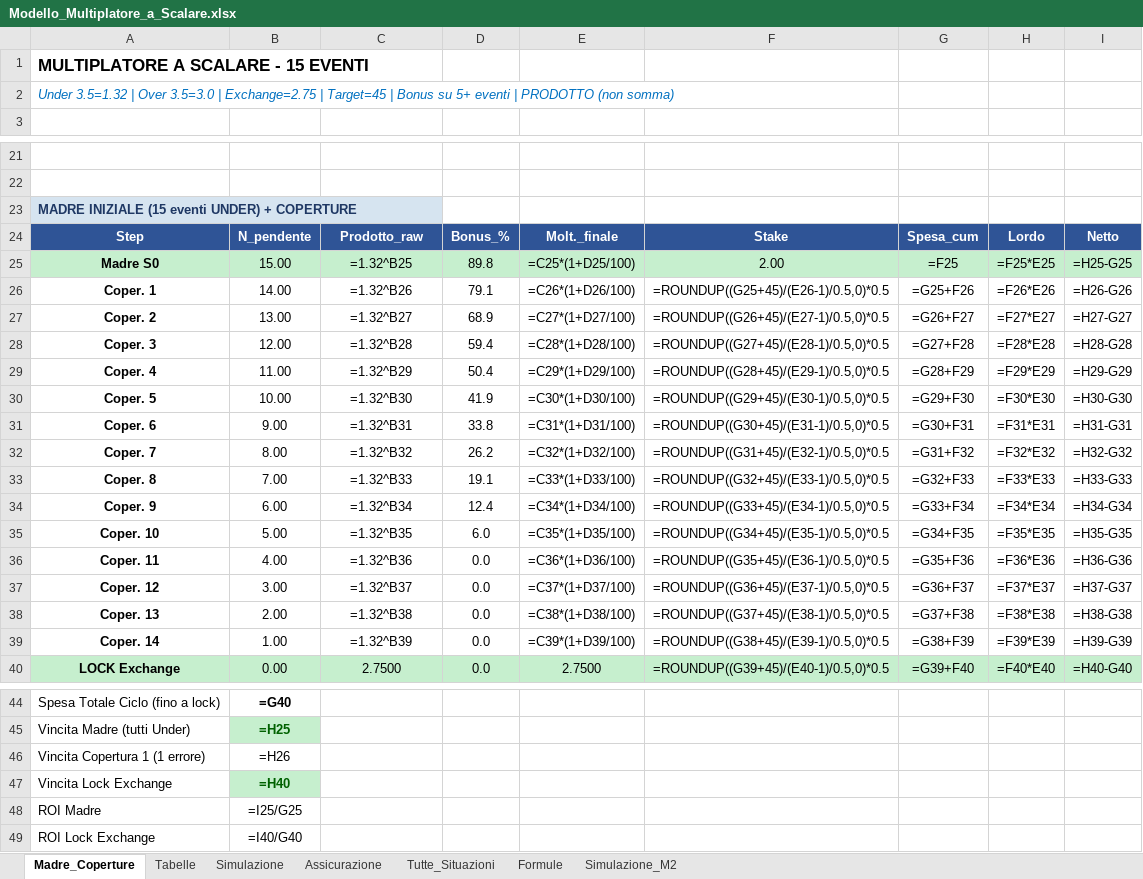
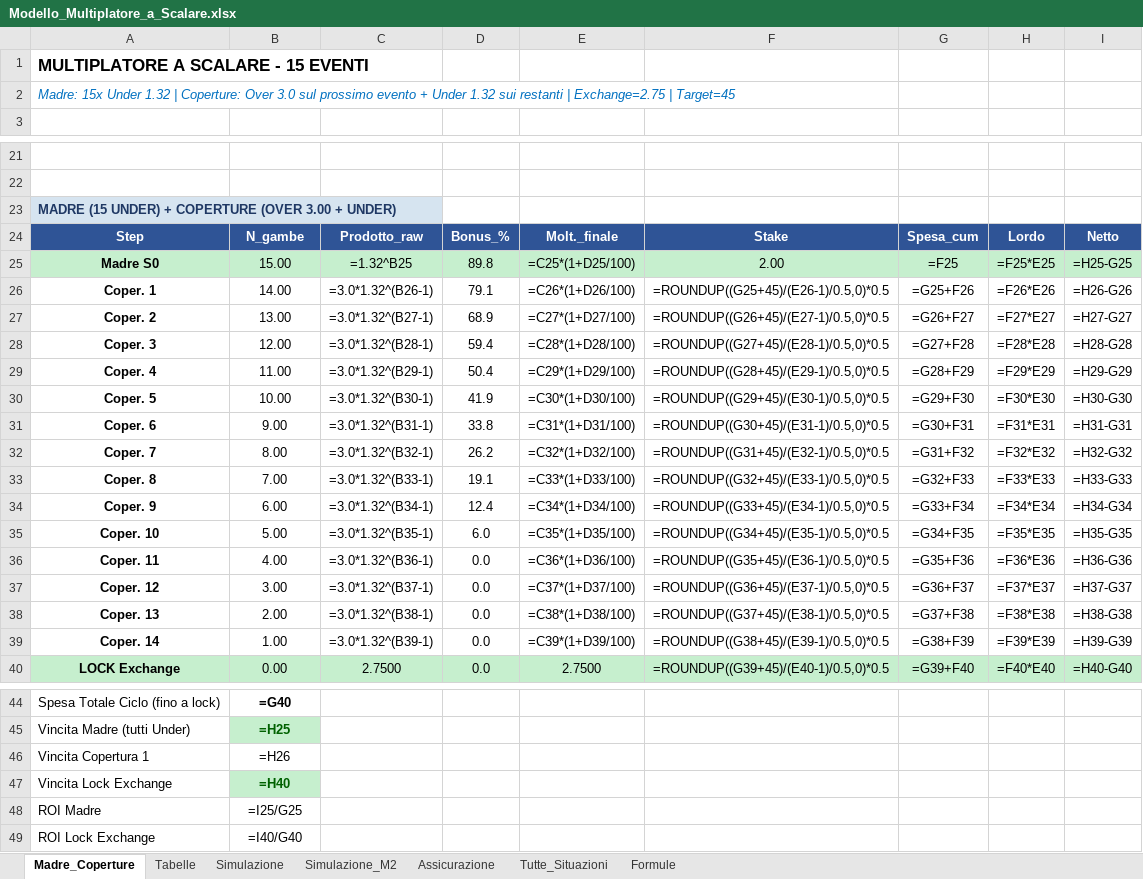
Before and after one commit to clearpdflab-ui/multiplatore, an Excel workbook: Modello_Multiplatore_a_Scalare.xlsx, sheet Madre_Coperture, drawn as a sheet; only a part is shown, gaps mark what is left out; values as stored, in another font and other column widths than the file's, no borders; formulas without a stored value are shown as written; the diff names each change by its address in the sheet, - before the commit and + after, or states it on an @@ line.

Commit message:
fix: coperture con Over 3.00 prima gamba (raw=3x1.32^(N-1)), sim M2/M4 a piazzamenti reali

```diff
--- a/Modello_Multiplatore_a_Scalare.xlsx (sheet Madre_Coperture)
+++ b/Modello_Multiplatore_a_Scalare.xlsx (sheet Madre_Coperture)
@@ sheet tab order changed: Madre_Coperture | Tabelle | Simulazione | Simulazione_M2 | Assicurazione | Tutte_Situazioni | Formule @@
-A2: Under 3.5=1.32 | Over 3.5=3.0 | Exchange=2.75 | Target=45 | Bonus su 5+ eventi | PRODOTTO (non somma)
+A2: Madre: 15x Under 1.32 | Coperture: Over 3.0 sul prossimo evento + Under 1.32 sui restanti | Exchange=2.75 | Target=45
-A23: MADRE INIZIALE (15 eventi UNDER) + COPERTURE
+A23: MADRE (15 UNDER) + COPERTURE (OVER 3.00 + UNDER)
-B24: N_pendente
+B24: N_gambe
-C26: =1.32^B26
+C26: =3.0*1.32^(B26-1)
-C27: =1.32^B27
+C27: =3.0*1.32^(B27-1)
-C28: =1.32^B28
+C28: =3.0*1.32^(B28-1)
-C29: =1.32^B29
+C29: =3.0*1.32^(B29-1)
-C30: =1.32^B30
+C30: =3.0*1.32^(B30-1)
-C31: =1.32^B31
+C31: =3.0*1.32^(B31-1)
-C32: =1.32^B32
+C32: =3.0*1.32^(B32-1)
-C33: =1.32^B33
+C33: =3.0*1.32^(B33-1)
-C34: =1.32^B34
+C34: =3.0*1.32^(B34-1)
-C35: =1.32^B35
+C35: =3.0*1.32^(B35-1)
-C36: =1.32^B36
+C36: =3.0*1.32^(B36-1)
-C37: =1.32^B37
+C37: =3.0*1.32^(B37-1)
-C38: =1.32^B38
+C38: =3.0*1.32^(B38-1)
-C39: =1.32^B39
+C39: =3.0*1.32^(B39-1)
-A46: Vincita Copertura 1 (1 errore)
+A46: Vincita Copertura 1
```
Also changed, not shown: sheet Simulazione, sheet Simulazione_M2, sheet Tutte_Situazioni, sheet Formule, sheet Tabelle, sheet Assicurazione.
